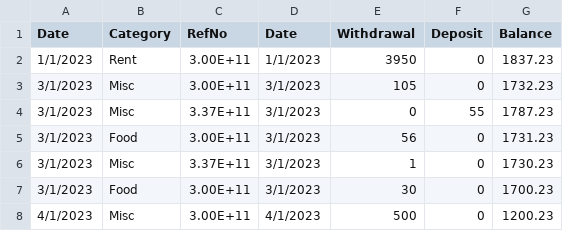
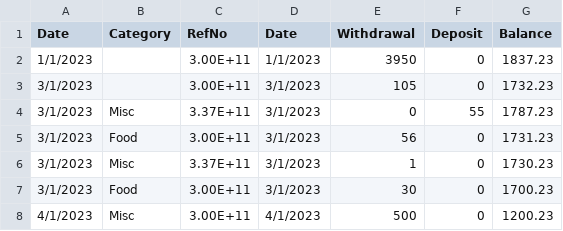
Before and after one commit to JlpoCTak/ProjHack, a CSV file: ci_data.csv, drawn as a sheet; only a part is shown.

```diff
--- a/ci_data.csv
+++ b/ci_data.csv
@@ -1,4 +1,4 @@
 Date,Category,RefNo,Date,Withdrawal,Deposit,Balance
-1/1/2023,Rent,3.00E+11,1/1/2023,3950,0,1837.23
-3/1/2023,Misc,3.00E+11,3/1/2023,105,0,1732.23
+1/1/2023,,3.00E+11,1/1/2023,3950,0,1837.23
+3/1/2023,,3.00E+11,3/1/2023,105,0,1732.23
 3/1/2023,Misc,3.37E+11,3/1/2023,0,55,1787.23
```
Also changed, not shown: 5 other files.
